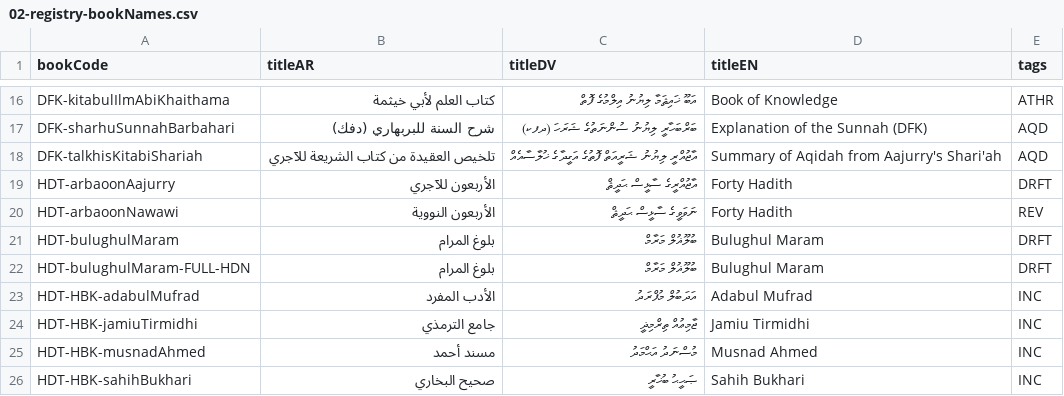
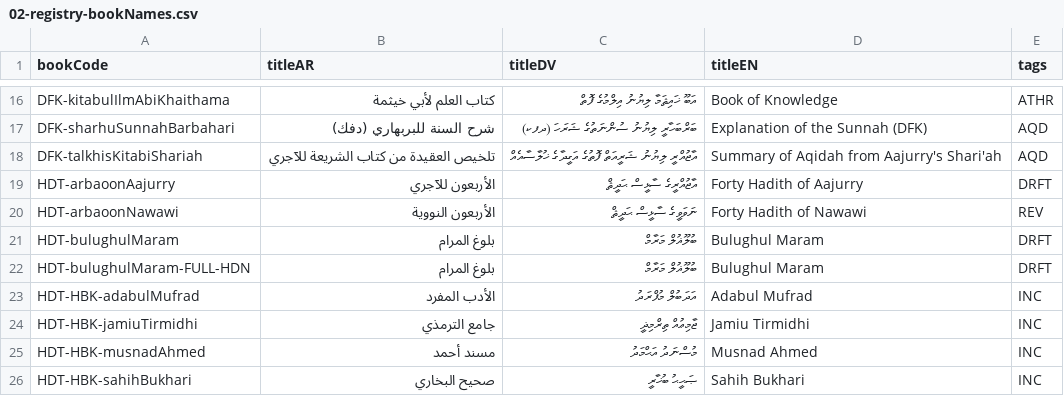
Before and after one commit to hadithmv/hadithmv.github.io, a CSV file: codebase/data/02-registry-bookNames.csv, drawn as a sheet; only a part is shown, gaps mark what is left out.

```diff
--- a/codebase/data/02-registry-bookNames.csv
+++ b/codebase/data/02-registry-bookNames.csv
@@ -18,4 +18,4 @@ DFK-sharhuSunnahBarbahari,شرح السنة للبربهاري (دفك),ބަރް
 DFK-talkhisKitabiShariah,تلخيص العقيدة من كتاب الشريعة للآجري,އާޖުއްރީ ލިޔުނު ޝަރީއަތް ފޮތުގެ އަގީދާގެ ޚުލާސާއެއް,Summary of Aqidah from Aajurry's Shari'ah,AQD
-HDT-arbaoonAajurry,الأربعون للآجري,އާޖުއްރީގެ ސާޅީސް ޙަދީޘް,Forty Hadith,DRFT
-HDT-arbaoonNawawi,الأربعون النووية,ނަވަވީގެ ސާޅީސް ޙަދީޘް,Forty Hadith,REV
+HDT-arbaoonAajurry,الأربعون للآجري,އާޖުއްރީގެ ސާޅީސް ޙަދީޘް,Forty Hadith of Aajurry,DRFT
+HDT-arbaoonNawawi,الأربعون النووية,ނަވަވީގެ ސާޅީސް ޙަދީޘް,Forty Hadith of Nawawi,REV
 HDT-bulughulMaram,بلوغ المرام,ބުލޫޣުލް މަރާމް,Bulughul Maram,DRFT
```
Also changed, not shown: 7 other files.
